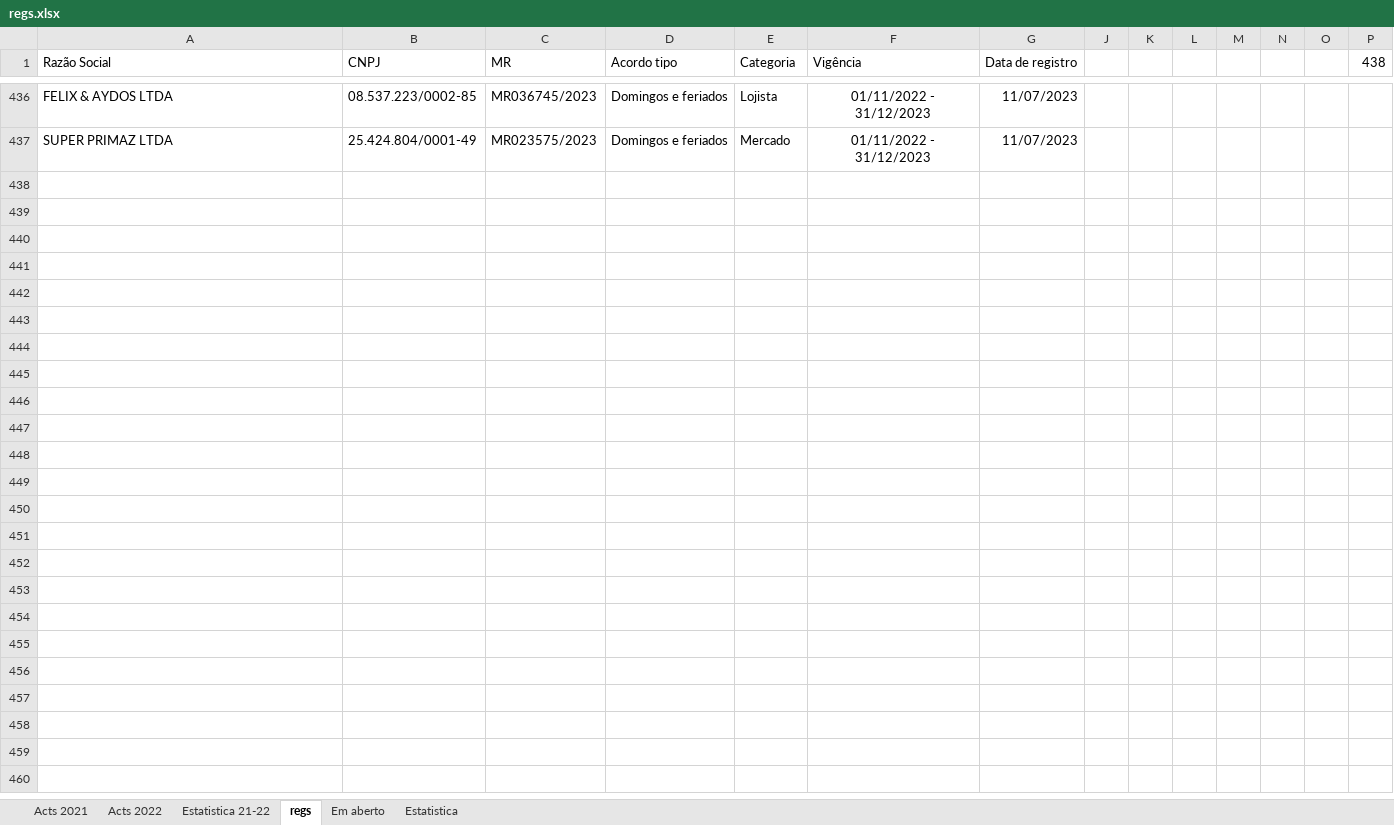
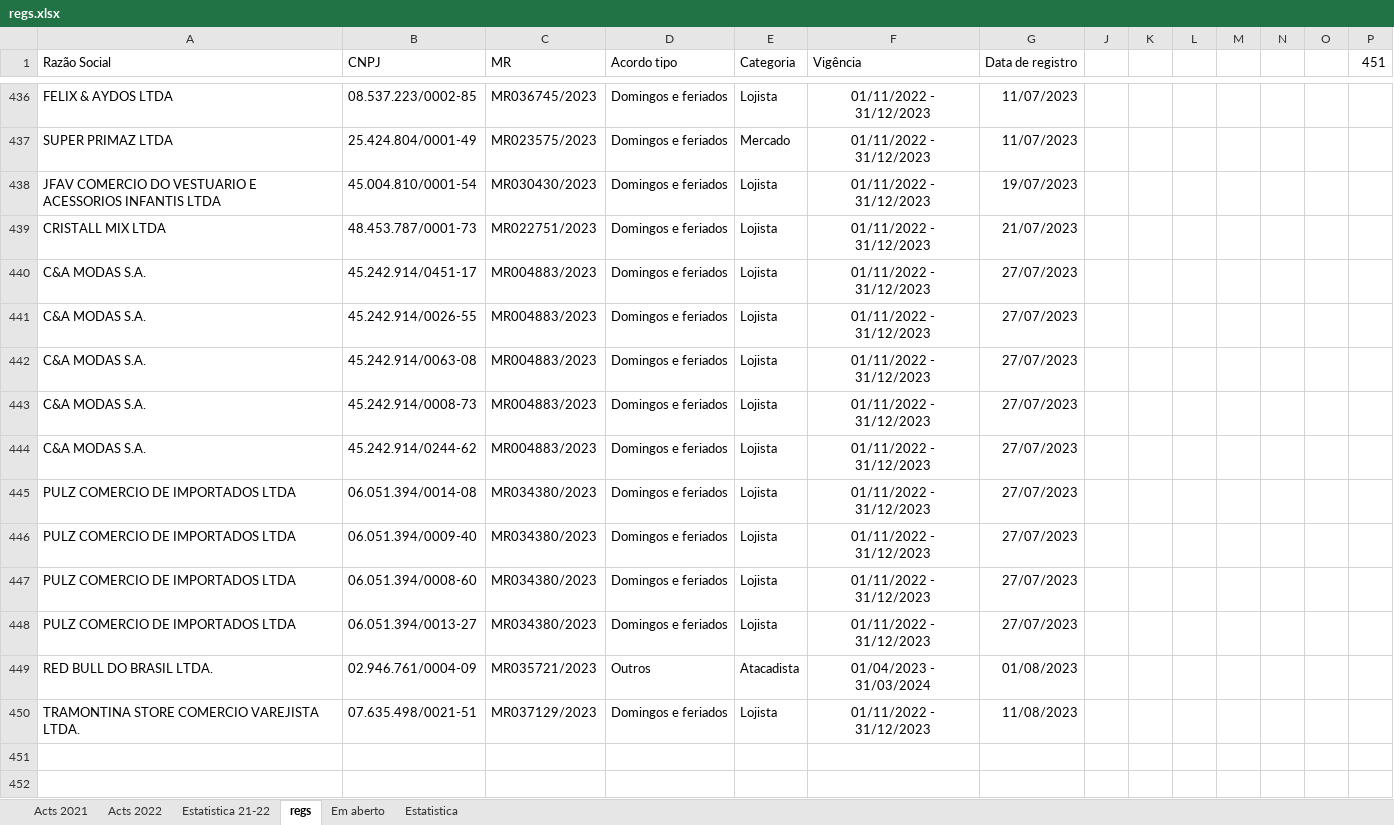
Before and after one commit to HlDANN/actsdist, an Excel workbook: regs.xlsx, sheet regs, drawn as a sheet; only a part is shown, gaps mark what is left out; the shorter side is filled out with more unchanged rows; values as stored, in another font and other column widths than the file's, no borders; the diff names each change by its address in the sheet, - before the commit and + after, or states it on an @@ line.

```diff
--- a/regs.xlsx (sheet regs)
+++ b/regs.xlsx (sheet regs)
-P1: 438
+P1: 451
-row 438: (empty)
+row 438: JFAV COMERCIO DO VESTUARIO E ACESSORIOS INFANTIS LTDA | 45.004.810/0001-54 | MR030430/2023 | Domingos e feriados | Lojista | 01/11/2022 - 31/12/2023 | 19/07/2023
-row 439: (empty)
+row 439: CRISTALL MIX LTDA | 48.453.787/0001-73 | MR022751/2023 | Domingos e feriados | Lojista | 01/11/2022 - 31/12/2023 | 21/07/2023
-row 440: (empty)
+row 440: C&A MODAS S.A. | 45.242.914/0451-17 | MR004883/2023 | Domingos e feriados | Lojista | 01/11/2022 - 31/12/2023 | 27/07/2023
-row 441: (empty)
+row 441: C&A MODAS S.A. | 45.242.914/0026-55 | MR004883/2023 | Domingos e feriados | Lojista | 01/11/2022 - 31/12/2023 | 27/07/2023
-row 442: (empty)
+row 442: C&A MODAS S.A. | 45.242.914/0063-08 | MR004883/2023 | Domingos e feriados | Lojista | 01/11/2022 - 31/12/2023 | 27/07/2023
-row 443: (empty)
+row 443: C&A MODAS S.A. | 45.242.914/0008-73 | MR004883/2023 | Domingos e feriados | Lojista | 01/11/2022 - 31/12/2023 | 27/07/2023
-row 444: (empty)
+row 444: C&A MODAS S.A. | 45.242.914/0244-62 | MR004883/2023 | Domingos e feriados | Lojista | 01/11/2022 - 31/12/2023 | 27/07/2023
-row 445: (empty)
+row 445: PULZ COMERCIO DE IMPORTADOS LTDA | 06.051.394/0014-08 | MR034380/2023 | Domingos e feriados | Lojista | 01/11/2022 - 31/12/2023 | 27/07/2023
-row 446: (empty)
+row 446: PULZ COMERCIO DE IMPORTADOS LTDA | 06.051.394/0009-40 | MR034380/2023 | Domingos e feriados | Lojista | 01/11/2022 - 31/12/2023 | 27/07/2023
-row 447: (empty)
+row 447: PULZ COMERCIO DE IMPORTADOS LTDA | 06.051.394/0008-60 | MR034380/2023 | Domingos e feriados | Lojista | 01/11/2022 - 31/12/2023 | 27/07/2023
-row 448: (empty)
+row 448: PULZ COMERCIO DE IMPORTADOS LTDA | 06.051.394/0013-27 | MR034380/2023 | Domingos e feriados | Lojista | 01/11/2022 - 31/12/2023 | 27/07/2023
-row 449: (empty)
+row 449: RED BULL DO BRASIL LTDA. | 02.946.761/0004-09 | MR035721/2023 | Outros | Atacadista | 01/04/2023 - 31/03/2024 | 01/08/2023
-row 450: (empty)
+row 450: TRAMONTINA STORE COMERCIO VAREJISTA LTDA. | 07.635.498/0021-51 | MR037129/2023 | Domingos e feriados | Lojista | 01/11/2022 - 31/12/2023 | 11/08/2023
```
Also changed, not shown: sheet Em aberto, sheet Acts 2021, sheet Estatistica, hidden cells, charts or pictures, 1 other file.
